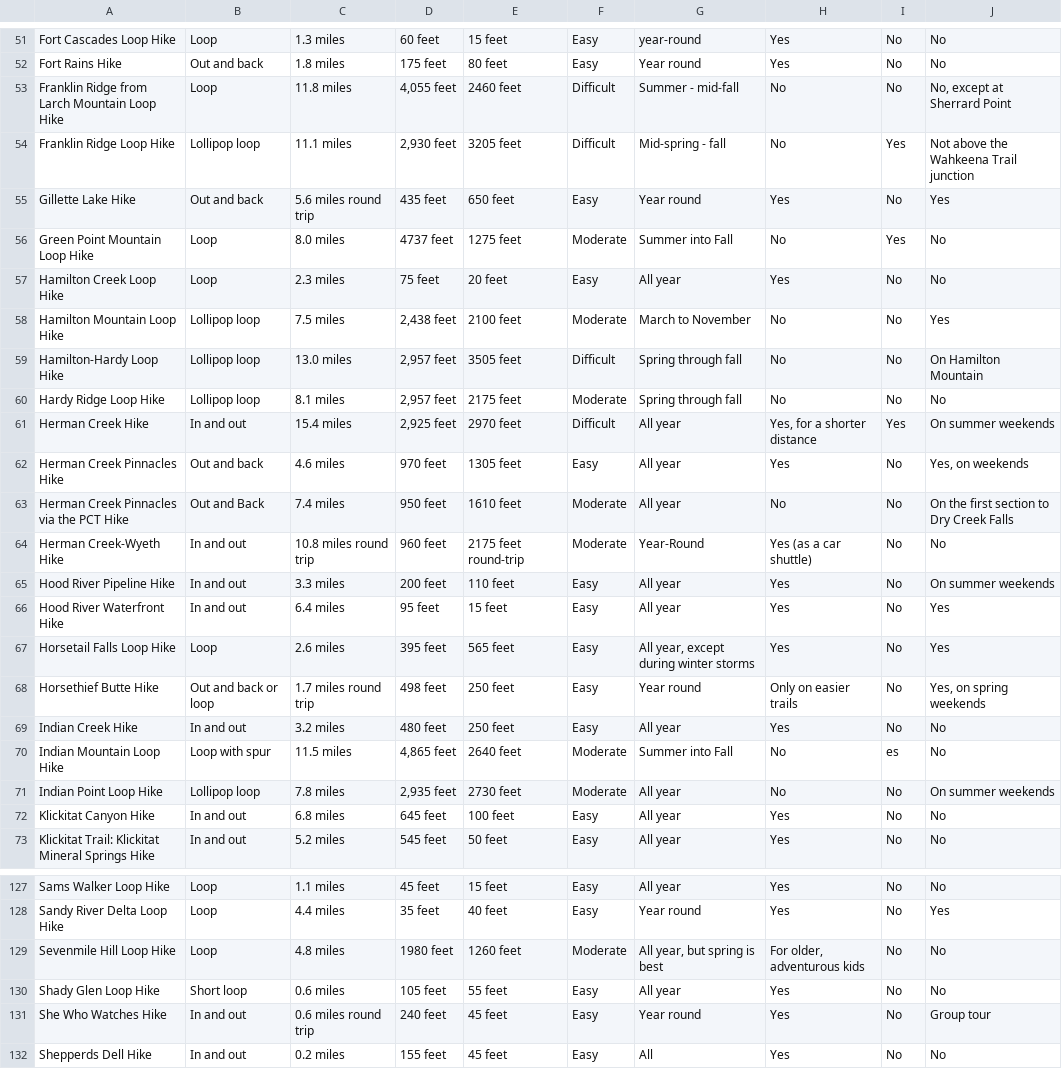
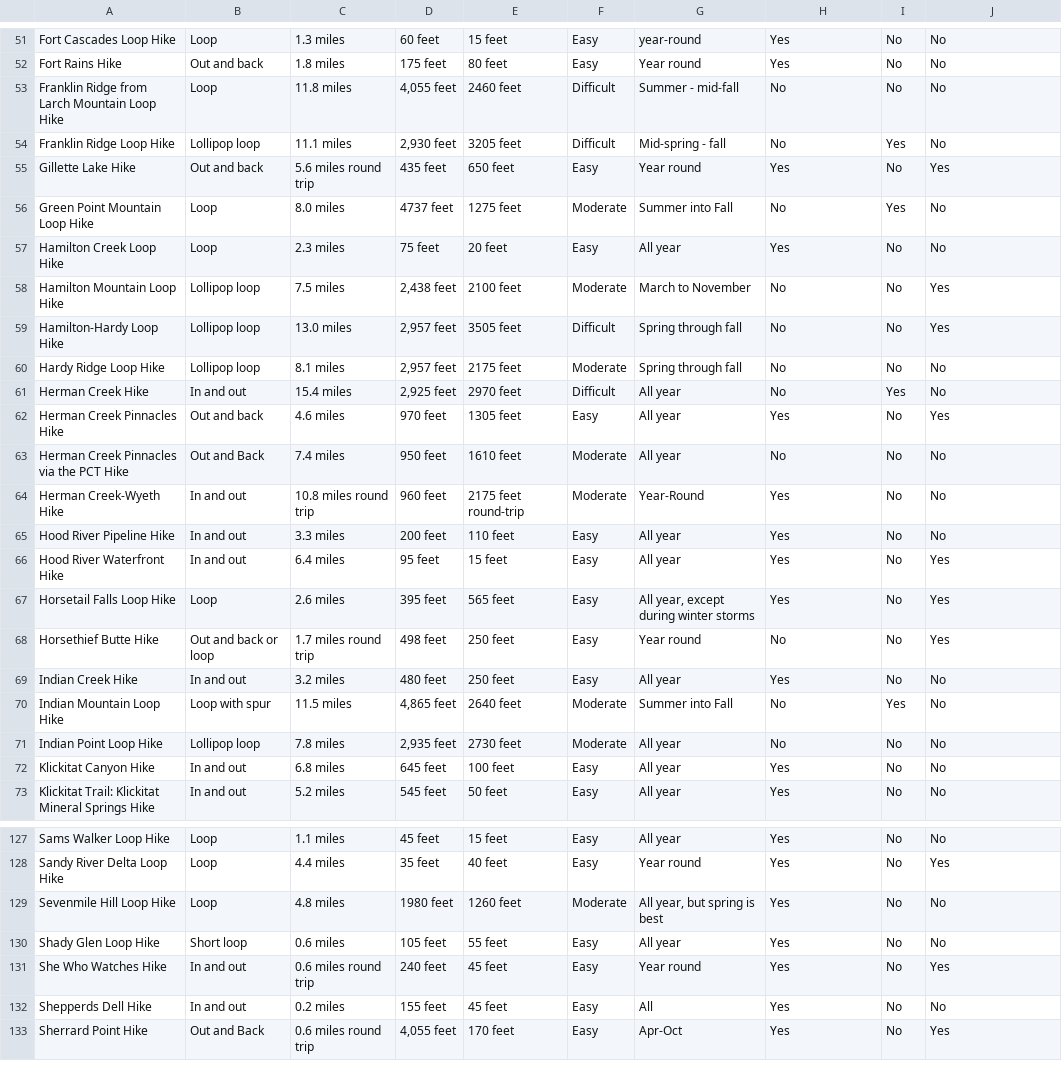
Before and after one commit to esayres/SEA_Project_Assement_Elijah-Sayres, a CSV file: data/HikingTrails_TheGorge.csv, drawn as a sheet; only a part is shown, gaps mark what is left out; the shorter side is filled out with more unchanged rows; the diff covers the shown part only.

```diff
--- a/data/HikingTrails_TheGorge.csv
+++ b/data/HikingTrails_TheGorge.csv
@@ -52,4 +52,4 @@ Fort Cascades Loop Hike,Loop,1.3 miles,60 feet,15 feet,Easy,year-round,Yes,No,No
 Fort Rains Hike,Out and back,1.8 miles,175 feet,80 feet,Easy,Year round,Yes,No,No
-Franklin Ridge from Larch Mountain Loop Hike,Loop,11.8 miles,"4,055 feet",2460 feet,Difficult,Summer - mid-fall,No,No,"No, except at Sherrard Point"
-Franklin Ridge Loop Hike,Lollipop loop,11.1 miles,"2,930 feet",3205 feet,Difficult,Mid-spring - fall,No,Yes,Not above the Wahkeena Trail junction
+Franklin Ridge from Larch Mountain Loop Hike,Loop,11.8 miles,"4,055 feet",2460 feet,Difficult,Summer - mid-fall,No,No,No
+Franklin Ridge Loop Hike,Lollipop loop,11.1 miles,"2,930 feet",3205 feet,Difficult,Mid-spring - fall,No,Yes,No
 Gillette Lake Hike,Out and back,5.6 miles round trip,435 feet,650 feet,Easy,Year round,Yes,No,Yes
@@ -58,15 +58,15 @@ Hamilton Creek Loop Hike,Loop,2.3 miles,75 feet,20 feet,Easy,All year,Yes,No,No
 Hamilton Mountain Loop Hike,Lollipop loop,7.5 miles,"2,438 feet",2100 feet,Moderate,March to November,No,No,Yes
-Hamilton-Hardy Loop Hike,Lollipop loop,13.0 miles,"2,957 feet",3505 feet,Difficult,Spring through fall,No,No,On Hamilton Mountain
+Hamilton-Hardy Loop Hike,Lollipop loop,13.0 miles,"2,957 feet",3505 feet,Difficult,Spring through fall,No,No,Yes
 Hardy Ridge Loop Hike,Lollipop loop,8.1 miles,"2,957 feet",2175 feet,Moderate,Spring through fall,No,No,No
-Herman Creek Hike,In and out,15.4 miles,"2,925 feet",2970 feet,Difficult,All year,"Yes, for a shorter distance",Yes,On summer weekends
-Herman Creek Pinnacles Hike,Out and back,4.6 miles,970 feet,1305 feet,Easy,All year,Yes,No,"Yes, on weekends"
-Herman Creek Pinnacles via the PCT Hike,Out and Back,7.4 miles,950 feet,1610 feet,Moderate,All year,No,No,On the first section to Dry Creek Falls
-Herman Creek-Wyeth Hike,In and out,10.8 miles round trip,960 feet,2175 feet round-trip,Moderate,Year-Round,Yes (as a car shuttle),No,No
-Hood River Pipeline Hike,In and out,3.3 miles,200 feet,110 feet,Easy,All year,Yes,No,On summer weekends
+Herman Creek Hike,In and out,15.4 miles,"2,925 feet",2970 feet,Difficult,All year,No,Yes,No
+Herman Creek Pinnacles Hike,Out and back,4.6 miles,970 feet,1305 feet,Easy,All year,Yes,No,Yes
+Herman Creek Pinnacles via the PCT Hike,Out and Back,7.4 miles,950 feet,1610 feet,Moderate,All year,No,No,No
+Herman Creek-Wyeth Hike,In and out,10.8 miles round trip,960 feet,2175 feet round-trip,Moderate,Year-Round,Yes,No,No
+Hood River Pipeline Hike,In and out,3.3 miles,200 feet,110 feet,Easy,All year,Yes,No,No
 Hood River Waterfront Hike,In and out,6.4 miles,95 feet,15 feet,Easy,All year,Yes,No,Yes
 Horsetail Falls Loop Hike,Loop,2.6 miles,395 feet,565 feet,Easy,"All year, except during winter storms",Yes,No,Yes
-Horsethief Butte Hike,Out and back or loop,1.7 miles round trip,498 feet,250 feet,Easy,Year round,Only on easier trails,No,"Yes, on spring weekends"
+Horsethief Butte Hike,Out and back or loop,1.7 miles round trip,498 feet,250 feet,Easy,Year round,No,No,Yes
 Indian Creek Hike,In and out,3.2 miles,480 feet,250 feet,Easy,All year,Yes,No,No
-Indian Mountain Loop Hike,Loop with spur,11.5 miles,"4,865 feet",2640 feet,Moderate,Summer into Fall,No,es,No
-Indian Point Loop Hike,Lollipop loop,7.8 miles,"2,935 feet",2730 feet,Moderate,All year,No,No,On summer weekends
+Indian Mountain Loop Hike,Loop with spur,11.5 miles,"4,865 feet",2640 feet,Moderate,Summer into Fall,No,Yes,No
+Indian Point Loop Hike,Lollipop loop,7.8 miles,"2,935 feet",2730 feet,Moderate,All year,No,No,No
 Klickitat Canyon Hike,In and out,6.8 miles,645 feet,100 feet,Easy,All year,Yes,No,No
@@ -128,5 +128,5 @@ Sams Walker Loop Hike,Loop,1.1 miles,45 feet,15 feet,Easy,All year,Yes,No,No
 Sandy River Delta Loop Hike,Loop,4.4 miles,35 feet,40 feet,Easy,Year round,Yes,No,Yes
-Sevenmile Hill Loop Hike,Loop,4.8 miles,1980 feet,1260 feet,Moderate,"All year, but spring is best","For older, adventurous kids",No,No
+Sevenmile Hill Loop Hike,Loop,4.8 miles,1980 feet,1260 feet,Moderate,"All year, but spring is best",Yes,No,No
 Shady Glen Loop Hike,Short loop,0.6 miles,105 feet,55 feet,Easy,All year,Yes,No,No
-She Who Watches Hike,In and out,0.6 miles round trip,240 feet,45 feet,Easy,Year round,Yes,No,Group tour
+She Who Watches Hike,In and out,0.6 miles round trip,240 feet,45 feet,Easy,Year round,Yes,No,Yes
 Shepperds Dell Hike,In and out,0.2 miles,155 feet,45 feet,Easy,All,Yes,No,No
```
Also changed, not shown: 72 edited cells elsewhere in this file.
